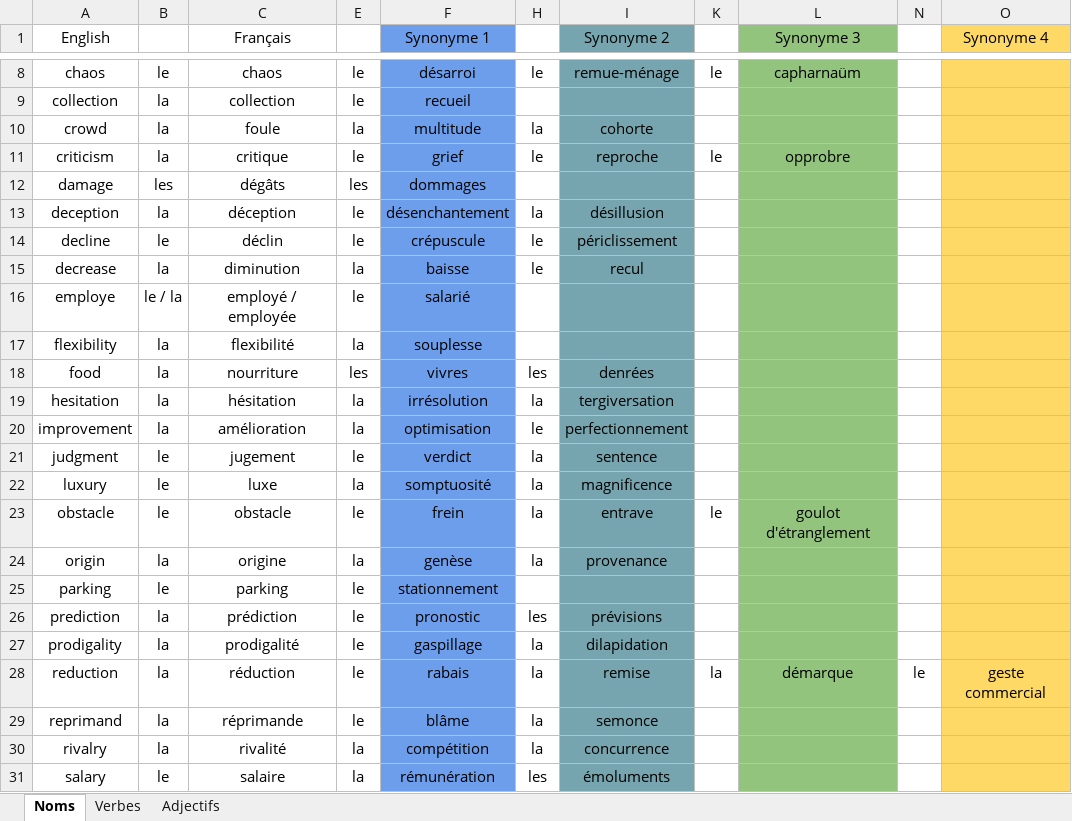
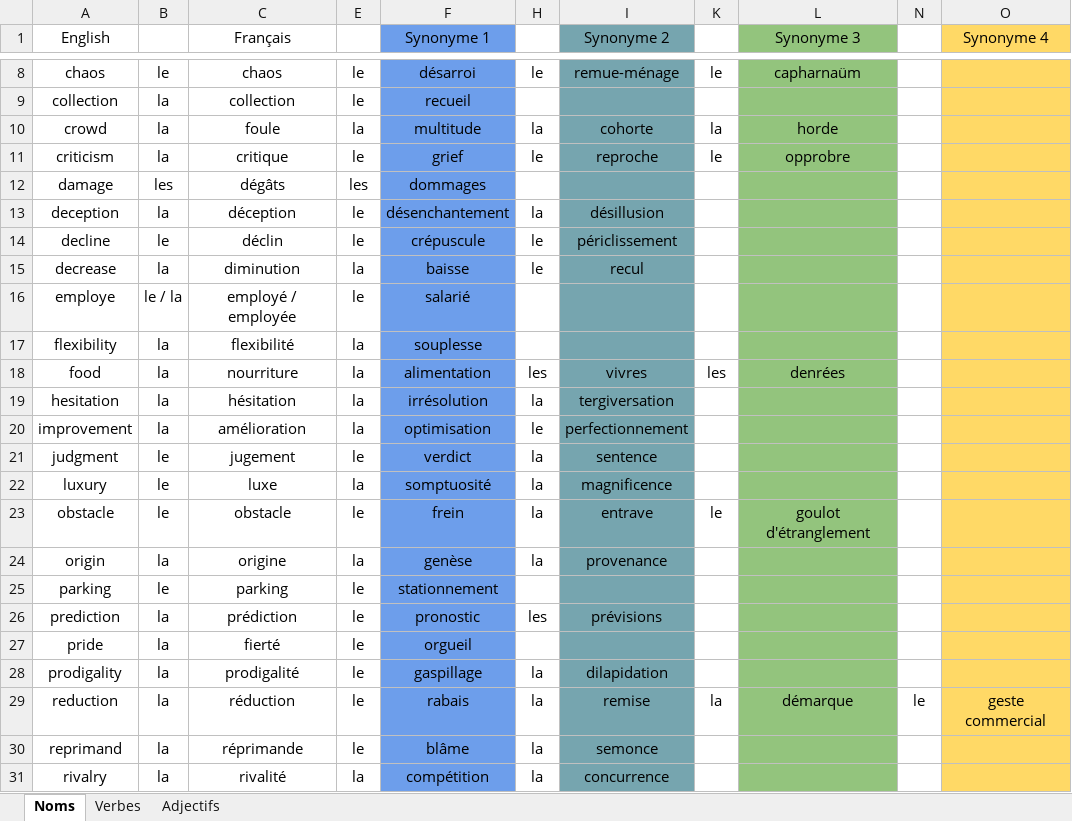
Before and after one commit to JusticeForSure2026/TEF_Synonyms, an Excel workbook: Synonymes.xlsx, sheet Noms, drawn as a sheet; only a part is shown, gaps mark what is left out; the shorter side is filled out with more unchanged rows; values as stored, in another font and other column widths than the file's, no borders; charts and pictures not drawn; the diff names each change by its address in the sheet, - before the commit and + after, or states it on an @@ line.

```diff
--- a/Synonymes.xlsx (sheet Noms)
+++ b/Synonymes.xlsx (sheet Noms)
-K10: (empty)
+K10: la
-L10 (Synonyme 3): (empty)
+L10 (Synonyme 3): horde
-E18: les
+E18: la
-F18 (Synonyme 1): vivres
+F18 (Synonyme 1): alimentation
-I18 (Synonyme 2): denrées
+I18 (Synonyme 2): vivres
-K18: (empty)
+K18: les
-L18 (Synonyme 3): (empty)
+L18 (Synonyme 3): denrées
+row 27: pride | la | fierté | le | orgueil
```
Also changed, not shown: sheet Verbes, sheet Adjectifs, hidden cells, 2 other files.
